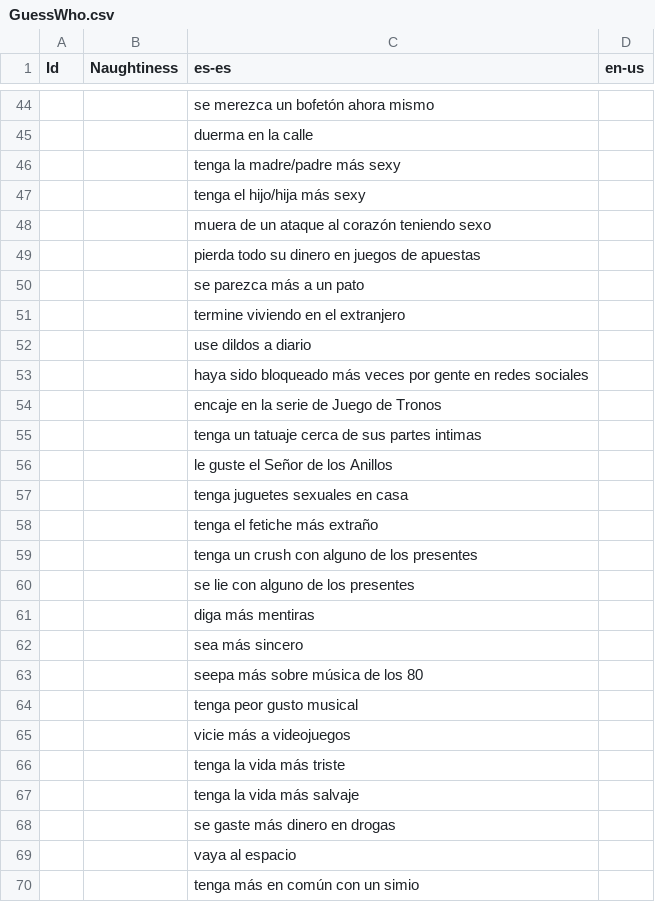
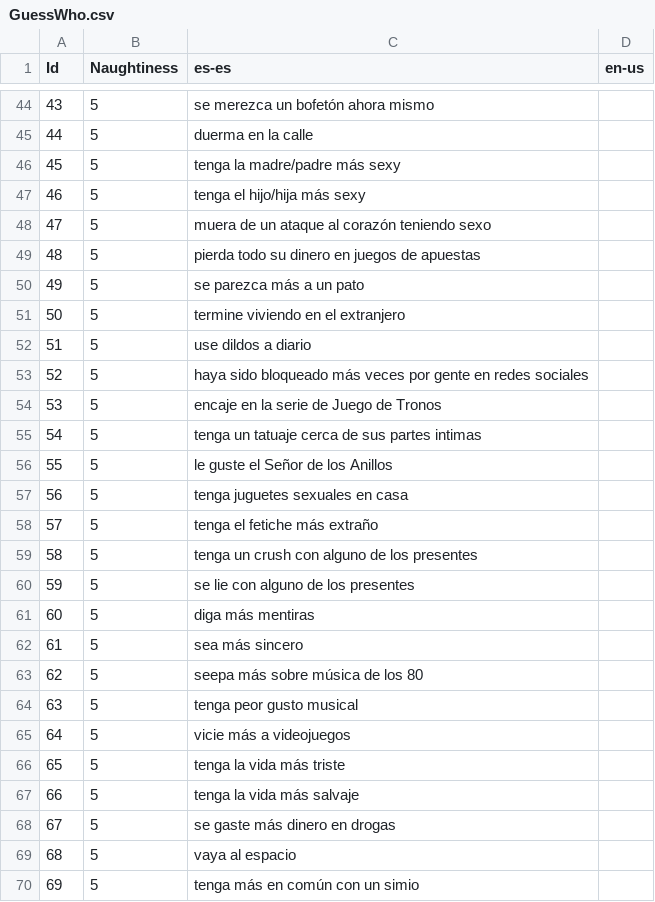
Before and after one commit to guplem/DrinkAndPlay, a CSV file: DrinkAndPlay/Assets/_General/Resources/GuessWho.csv, drawn as a sheet; only a part is shown, gaps mark what is left out; the diff covers the shown part only.

```diff
--- a/DrinkAndPlay/Assets/_General/Resources/GuessWho.csv
+++ b/DrinkAndPlay/Assets/_General/Resources/GuessWho.csv
@@ -44,27 +44,27 @@ Id,Naughtiness,es-es,en-us
-,,se merezca un bofetón ahora mismo,
-,,duerma en la calle,
-,,tenga la madre/padre más sexy,
-,,tenga el hijo/hija más sexy,
-,,muera de un ataque al corazón teniendo sexo,
-,,pierda todo su dinero en juegos de apuestas,
-,,se parezca más a un pato,
-,,termine viviendo en el extranjero,
-,,use dildos a diario,
-,,haya sido bloqueado más veces por gente en redes sociales,
-,,encaje en la serie de Juego de Tronos,
-,,tenga un tatuaje cerca de sus partes intimas,
-,,le guste el Señor de los Anillos,
-,,tenga juguetes sexuales en casa,
-,,tenga el fetiche más extraño,
-,,tenga un crush con alguno de los presentes,
-,,se lie con alguno de los presentes,
-,,diga más mentiras,
-,,sea más sincero,
-,,seepa más sobre música de los 80,
-,,tenga peor gusto musical,
-,,vicie más a videojuegos,
-,,tenga la vida más triste,
-,,tenga la vida más salvaje,
-,,se gaste más dinero en drogas,
-,,vaya al espacio,
-,,tenga más en común con un simio,
+43,5,se merezca un bofetón ahora mismo,
+44,5,duerma en la calle,
+45,5,tenga la madre/padre más sexy,
+46,5,tenga el hijo/hija más sexy,
+47,5,muera de un ataque al corazón teniendo sexo,
+48,5,pierda todo su dinero en juegos de apuestas,
+49,5,se parezca más a un pato,
+50,5,termine viviendo en el extranjero,
+51,5,use dildos a diario,
+52,5,haya sido bloqueado más veces por gente en redes sociales,
+53,5,encaje en la serie de Juego de Tronos,
+54,5,tenga un tatuaje cerca de sus partes intimas,
+55,5,le guste el Señor de los Anillos,
+56,5,tenga juguetes sexuales en casa,
+57,5,tenga el fetiche más extraño,
+58,5,tenga un crush con alguno de los presentes,
+59,5,se lie con alguno de los presentes,
+60,5,diga más mentiras,
+61,5,sea más sincero,
+62,5,seepa más sobre música de los 80,
+63,5,tenga peor gusto musical,
+64,5,vicie más a videojuegos,
+65,5,tenga la vida más triste,
+66,5,tenga la vida más salvaje,
+67,5,se gaste más dinero en drogas,
+68,5,vaya al espacio,
+69,5,tenga más en común con un simio,
```
Also changed, not shown: 146 edited cells elsewhere in this file, DrinkAndPlay/Assets/_General/Resources/NeverHaveIEver.csv, DrinkAndPlay/Assets/_General/Resources/TruthOrDare - Truth.csv, 8 other files.
